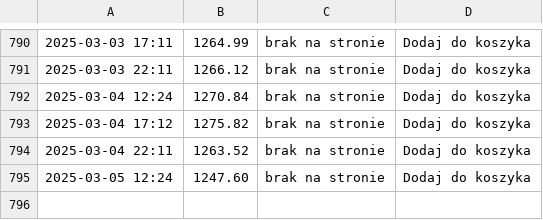
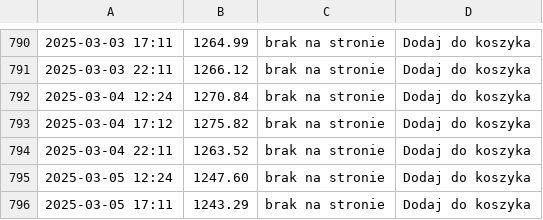
Before and after one commit to ciepielajan/scraping, a CSV file: Australijski-Kangur-1-10-uncji-Zlota-2024.csv, drawn as a sheet; only a part is shown, gaps mark what is left out; the diff names each change by its address in the sheet, - before the commit and + after, or states it on an @@ line.

```diff
--- a/Australijski-Kangur-1-10-uncji-Zlota-2024.csv
+++ b/Australijski-Kangur-1-10-uncji-Zlota-2024.csv
+row 796: 2025-03-05 17:11 | 1243.29 | brak na stronie | Dodaj do koszyka
```
Also changed, not shown: Sztabka-1-gram-Zlota-LBMA.csv, Sztabka-1-uncja-Zlota-LBMA.csv, 3 other files.
